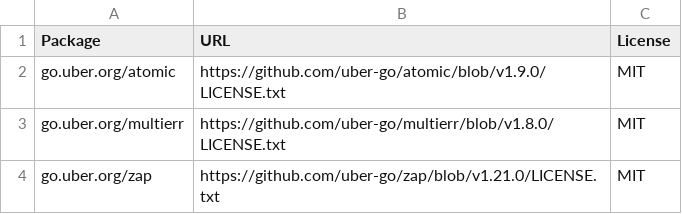
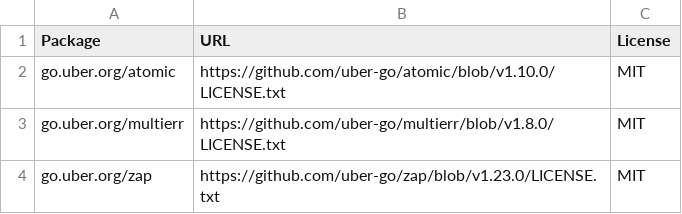
Before and after one commit to DevolvingSpud/go-template, a CSV file: licenses/licenses.csv, drawn as a sheet.

```diff
--- a/licenses/licenses.csv
+++ b/licenses/licenses.csv
@@ -1,4 +1,4 @@
 Package,URL,License
-go.uber.org/atomic,https://github.com/uber-go/atomic/blob/v1.9.0/LICENSE.txt,MIT
+go.uber.org/atomic,https://github.com/uber-go/atomic/blob/v1.10.0/LICENSE.txt,MIT
 go.uber.org/multierr,https://github.com/uber-go/multierr/blob/v1.8.0/LICENSE.txt,MIT
-go.uber.org/zap,https://github.com/uber-go/zap/blob/v1.21.0/LICENSE.txt,MIT
+go.uber.org/zap,https://github.com/uber-go/zap/blob/v1.23.0/LICENSE.txt,MIT
```
Also changed, not shown: 2 other files.
